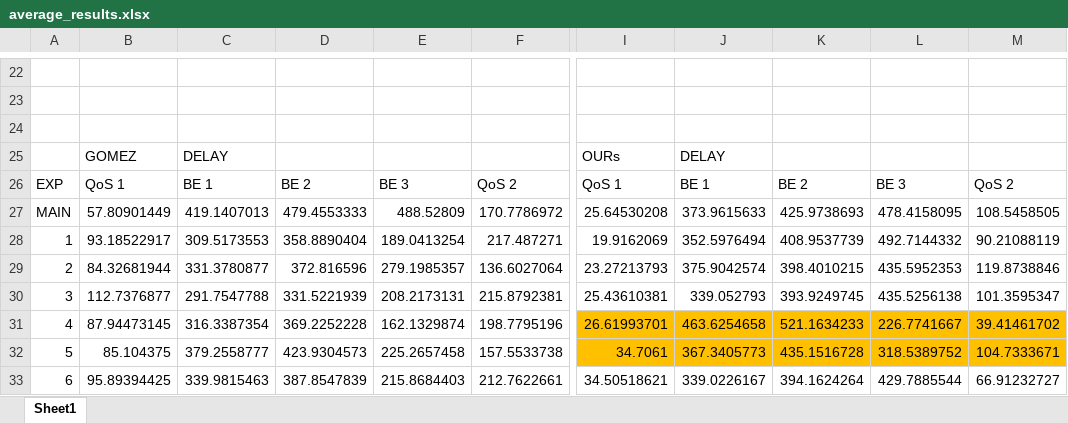
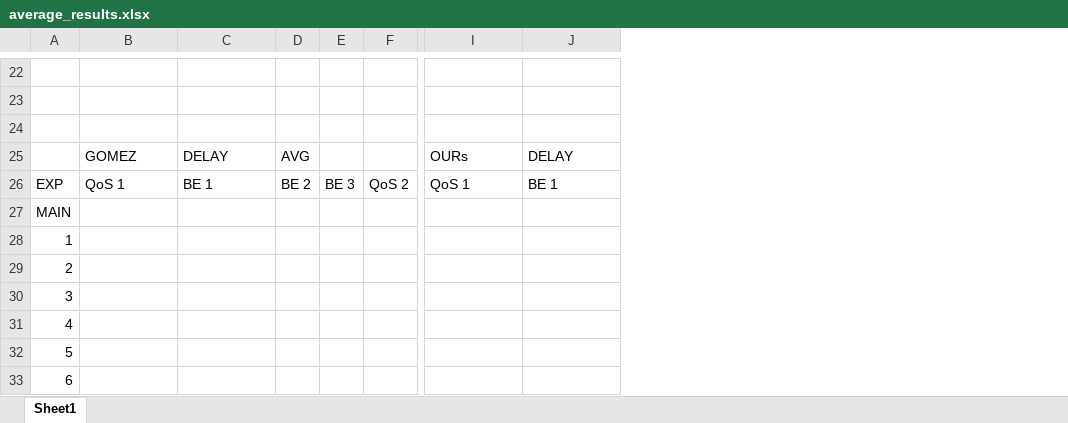
Before and after one commit to phisolani/wifi_monitoring, an Excel workbook: graphs/delay_aware_slicing/results/average_results.xlsx, sheet Sheet1, drawn as a sheet; only a part is shown, gaps mark what is left out; values as stored, in another font and other column widths than the file's, no borders; removed rows and columns are numbered as before the commit, all else as after; the diff covers the shown part only; the diff names each change by its address in the sheet, - before the commit and + after, or states it on an @@ line.

```diff
--- a/graphs/delay_aware_slicing/results/average_results.xlsx (sheet Sheet1)
+++ b/graphs/delay_aware_slicing/results/average_results.xlsx (sheet Sheet1)
-column D, rows 26-33: BE 2 | 479.4553333 | 358.8890404 | 372.816596 | 331.5221939 | 369.2252228 | 423.9304573 | 387.8547839
-column E, rows 26-33: BE 3 | 488.52809 | 189.0413254 | 279.1985357 | 208.2173131 | 162.1329874 | 225.2657458 | 215.8684403
-column F, rows 26-33: QoS 2 | 170.7786972 | 217.487271 | 136.6027064 | 215.8792381 | 198.7795196 | 157.5533738 | 212.7622661
+column D, rows 25-26: AVG | BE 2
+column E, row 26: BE 3
+column F, row 26: QoS 2
-column K, rows 26-33: BE 2 | 425.9738693 | 408.9537739 | 398.4010215 | 393.9249745 | 521.1634233 | 435.1516728 | 394.1624264
-column L, rows 26-33: BE 3 | 478.4158095 | 492.7144332 | 435.5952353 | 435.5256138 | 226.7741667 | 318.5389752 | 429.7885544
-column M, rows 26-33: QoS 2 | 108.5458505 | 90.21088119 | 119.8738846 | 101.3595347 | 39.41461702 | 104.7333671 | 66.91232727
-B27: 57.80901449
+B27: (empty)
-C27: 419.1407013
+C27: (empty)
-I27: 25.64530208
+I27: (empty)
-J27: 373.9615633
+J27: (empty)
-B28: 93.18522917
+B28: (empty)
-C28: 309.5173553
+C28: (empty)
-I28: 19.9162069
+I28: (empty)
-J28: 352.5976494
+J28: (empty)
-B29: 84.32681944
+B29: (empty)
-C29: 331.3780877
+C29: (empty)
-I29: 23.27213793
+I29: (empty)
-J29: 375.9042574
+J29: (empty)
-B30: 112.7376877
+B30: (empty)
-C30: 291.7547788
+C30: (empty)
-I30: 25.43610381
+I30: (empty)
-J30: 339.052793
+J30: (empty)
-B31: 87.94473145
+B31: (empty)
-C31: 316.3387354
+C31: (empty)
-I31: 26.61993701
+I31: (empty)
-I31:J32 fill: #FFC000
+I31:J32 fill: none
-J31: 463.6254658
+J31: (empty)
-B32: 85.104375
+B32: (empty)
-C32: 379.2558777
+C32: (empty)
-I32: 34.7061
+I32: (empty)
-J32: 367.3405773
+J32: (empty)
-B33: 95.89394425
+B33: (empty)
-C33: 339.9815463
+C33: (empty)
-I33: 34.50518621
+I33: (empty)
-J33: 339.0226167
+J33: (empty)
```
Also changed, not shown: 3 added columns, 1 removed column, 84 edited cells and cell formats elsewhere in this sheet, 4 other files.
